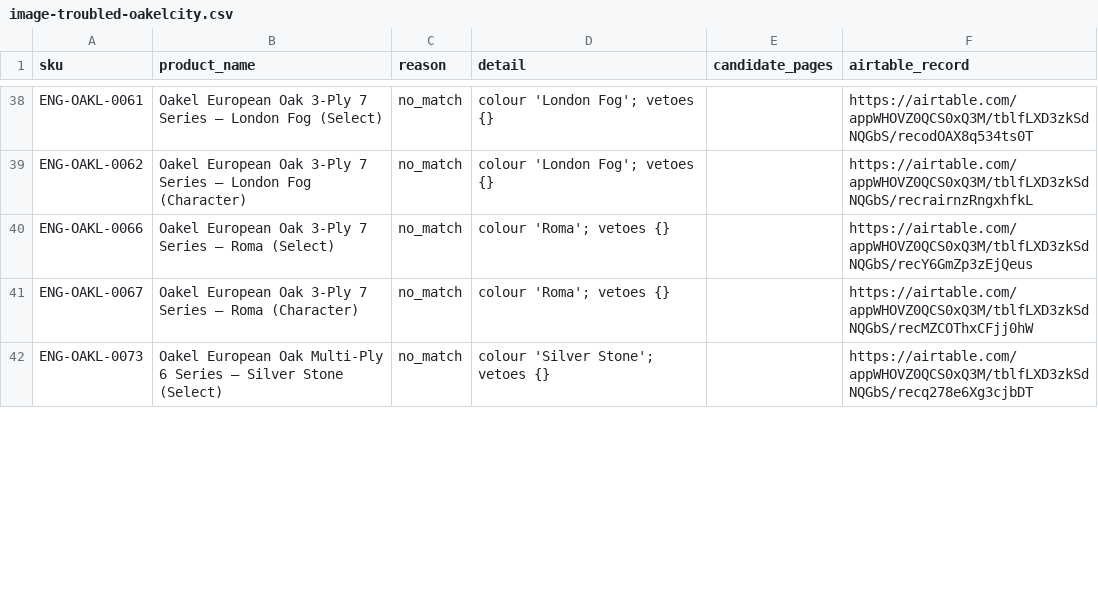
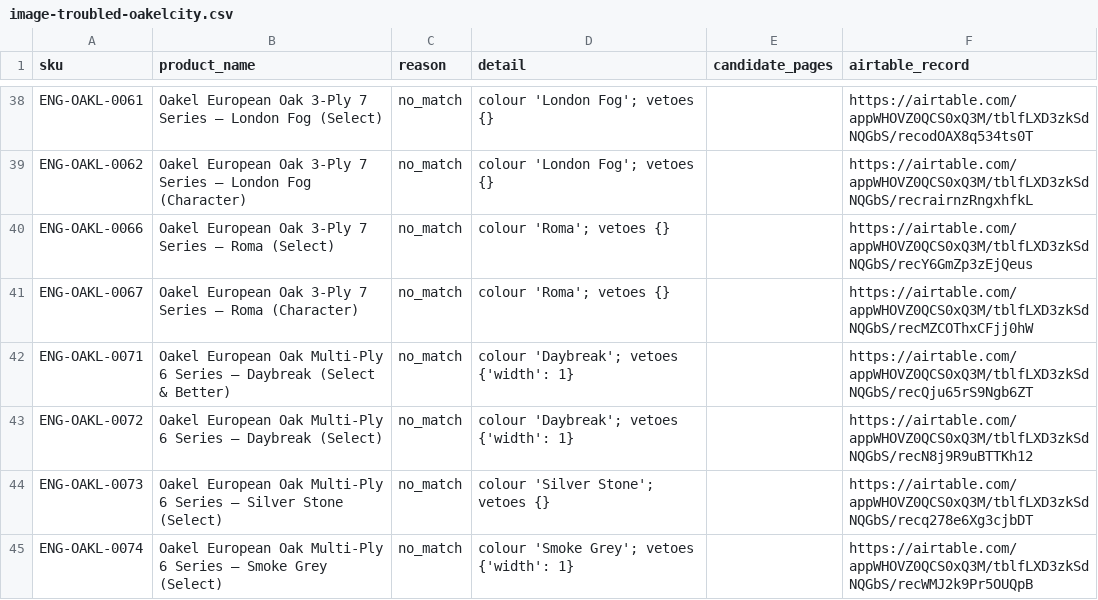
Before and after one commit to albertngo/titan-agents-repo, a CSV file: plans/2026-10-28/image-troubled-oakelcity.csv, drawn as a sheet; only a part is shown, gaps mark what is left out; the diff covers the shown part only.

```diff
--- a/plans/2026-10-28/image-troubled-oakelcity.csv
+++ b/plans/2026-10-28/image-troubled-oakelcity.csv
@@ -41,2 +41,5 @@ ENG-OAKL-0066,Oakel European Oak 3-Ply 7 Series — Roma (Select),no_match,colou
 ENG-OAKL-0067,Oakel European Oak 3-Ply 7 Series — Roma (Character),no_match,colour 'Roma'; vetoes {},,https://airtable.com/appWHOVZ0QCS0xQ3M/tblfLXD3zkSdNQGbS/recMZCOThxCFjj0hW
+ENG-OAKL-0071,Oakel European Oak Multi-Ply 6 Series — Daybreak (Select & Better),no_match,colour 'Daybreak'; vetoes {'width': 1},,https://airtable.com/appWHOVZ0QCS0xQ3M/tblfLXD3zkSdNQGbS/recQju65rS9Ngb6ZT
+ENG-OAKL-0072,Oakel European Oak Multi-Ply 6 Series — Daybreak (Select),no_match,colour 'Daybreak'; vetoes {'width': 1},,https://airtable.com/appWHOVZ0QCS0xQ3M/tblfLXD3zkSdNQGbS/recN8j9R9uBTTKh12
 ENG-OAKL-0073,Oakel European Oak Multi-Ply 6 Series — Silver Stone (Select),no_match,colour 'Silver Stone'; vetoes {},,https://airtable.com/appWHOVZ0QCS0xQ3M/tblfLXD3zkSdNQGbS/recq278e6Xg3cjbDT
+ENG-OAKL-0074,Oakel European Oak Multi-Ply 6 Series — Smoke Grey (Select),no_match,colour 'Smoke Grey'; vetoes {'width': 1},,https://airtable.com/appWHOVZ0QCS0xQ3M/tblfLXD3zkSdNQGbS/recWMJ2k9Pr5OUQpB
```
Also changed, not shown: 3 added rows and 6 edited cells elsewhere in this file, 6 other files.
